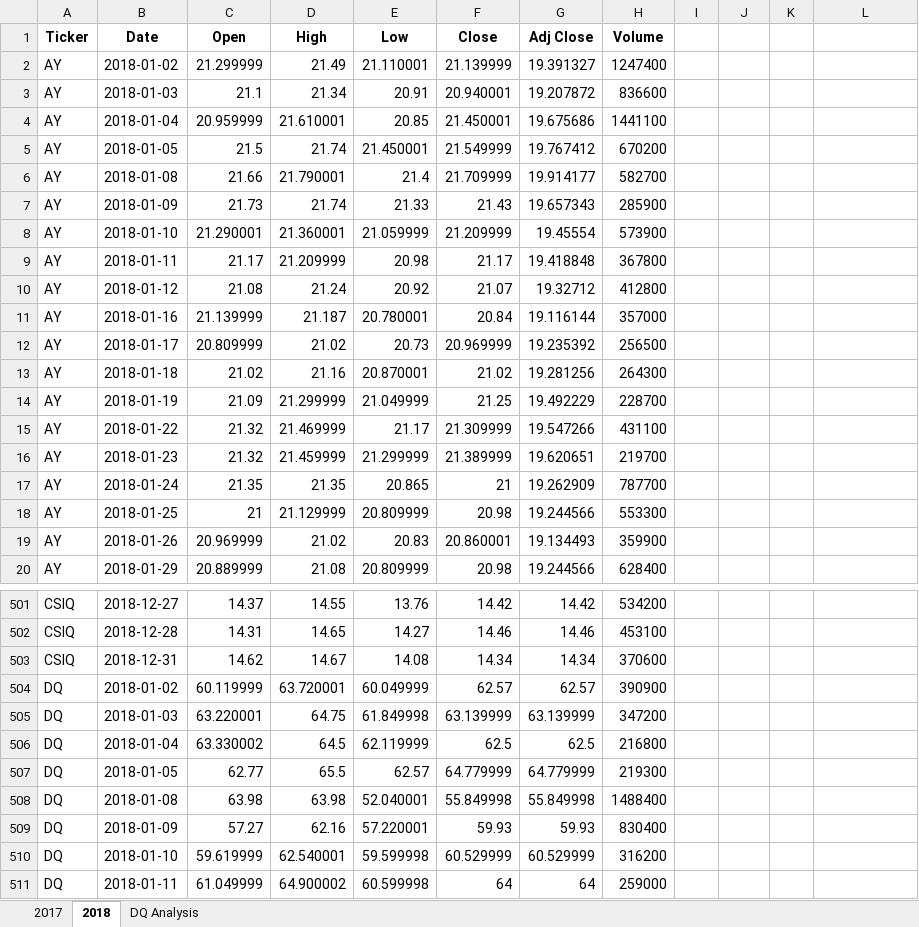
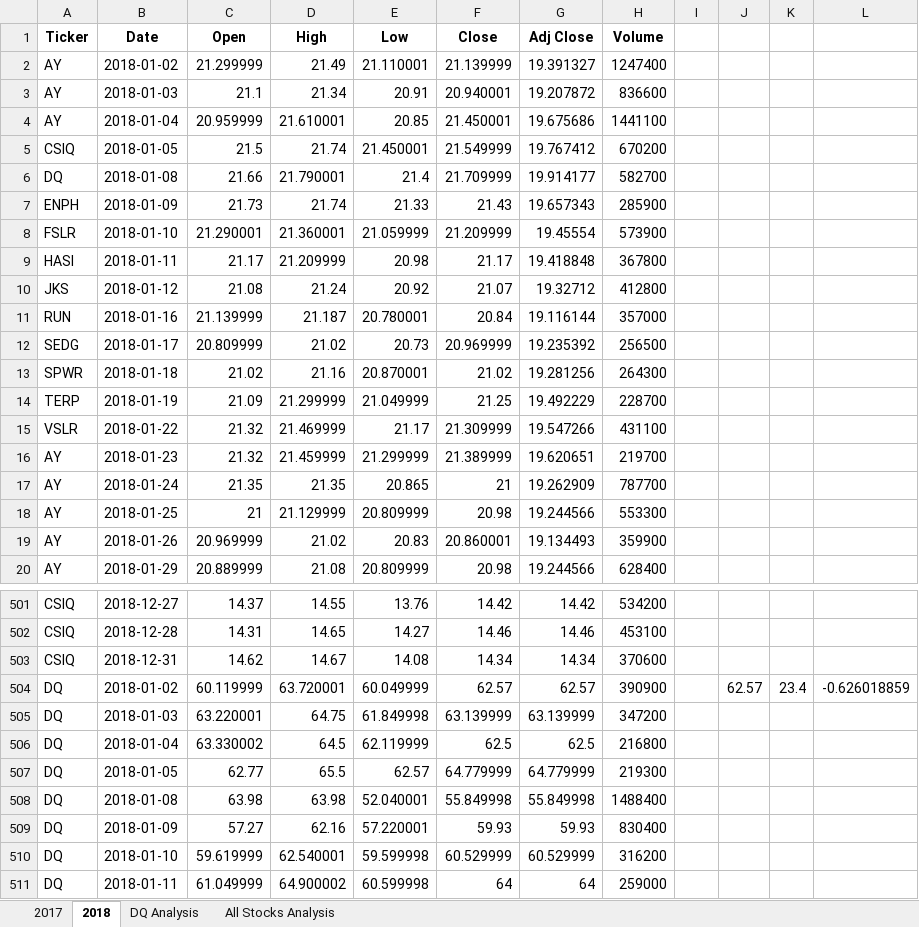
Before and after one commit to lallben/stock-analysis, an Excel workbook: green_stocks.xlsm, sheet 2018, drawn as a sheet; only a part is shown, gaps mark what is left out; values as stored, in another font and other column widths than the file's, no borders; the diff names each change by its address in the sheet, - before the commit and + after, or states it on an @@ line.

Commit message:
Commit after 2.3.2

```diff
--- a/green_stocks.xlsm (sheet 2018)
+++ b/green_stocks.xlsm (sheet 2018)
+sheet tab: All Stocks Analysis
-A5 (Ticker): AY
+A5 (Ticker): CSIQ
-A6 (Ticker): AY
+A6 (Ticker): DQ
-A7 (Ticker): AY
+A7 (Ticker): ENPH
-A8 (Ticker): AY
+A8 (Ticker): FSLR
-A9 (Ticker): AY
+A9 (Ticker): HASI
-A10 (Ticker): AY
+A10 (Ticker): JKS
-A11 (Ticker): AY
+A11 (Ticker): RUN
-A12 (Ticker): AY
+A12 (Ticker): SEDG
-A13 (Ticker): AY
+A13 (Ticker): SPWR
-A14 (Ticker): AY
+A14 (Ticker): TERP
-A15 (Ticker): AY
+A15 (Ticker): VSLR
-J504: (empty)
+J504: 62.57
-K504: (empty)
+K504: 23.4
-L504: (empty)
+L504: -0.626018859
```
Also changed, not shown: sheet DQ Analysis.
